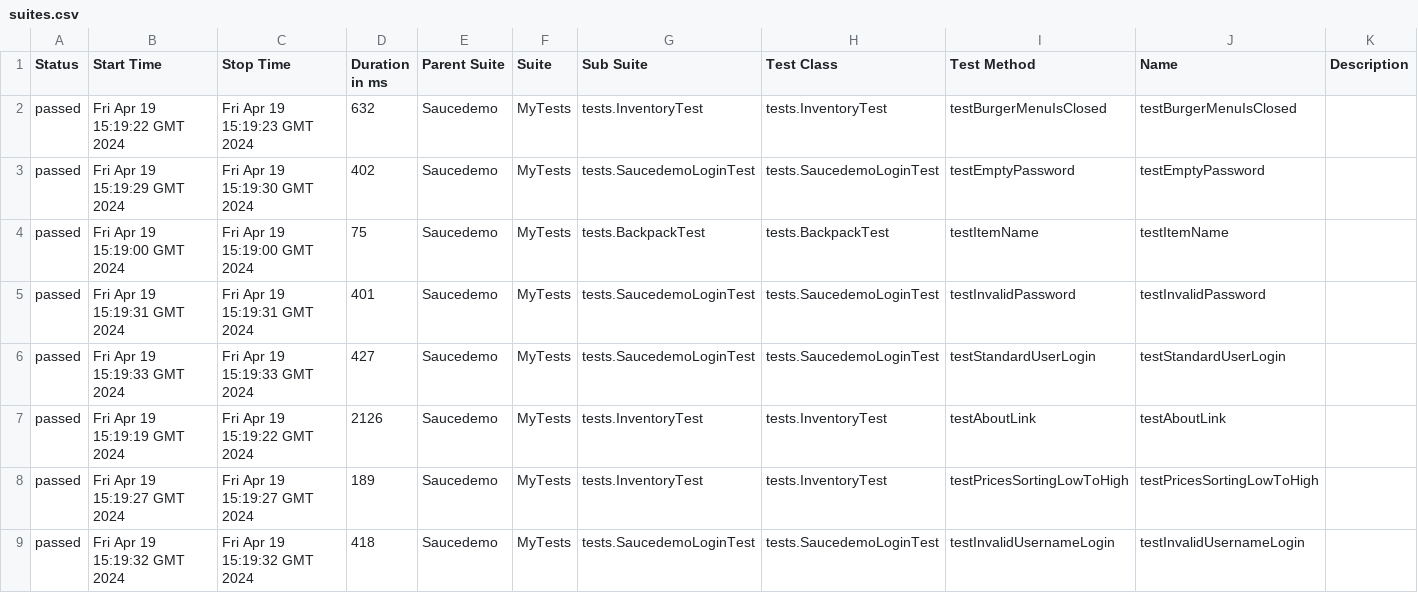
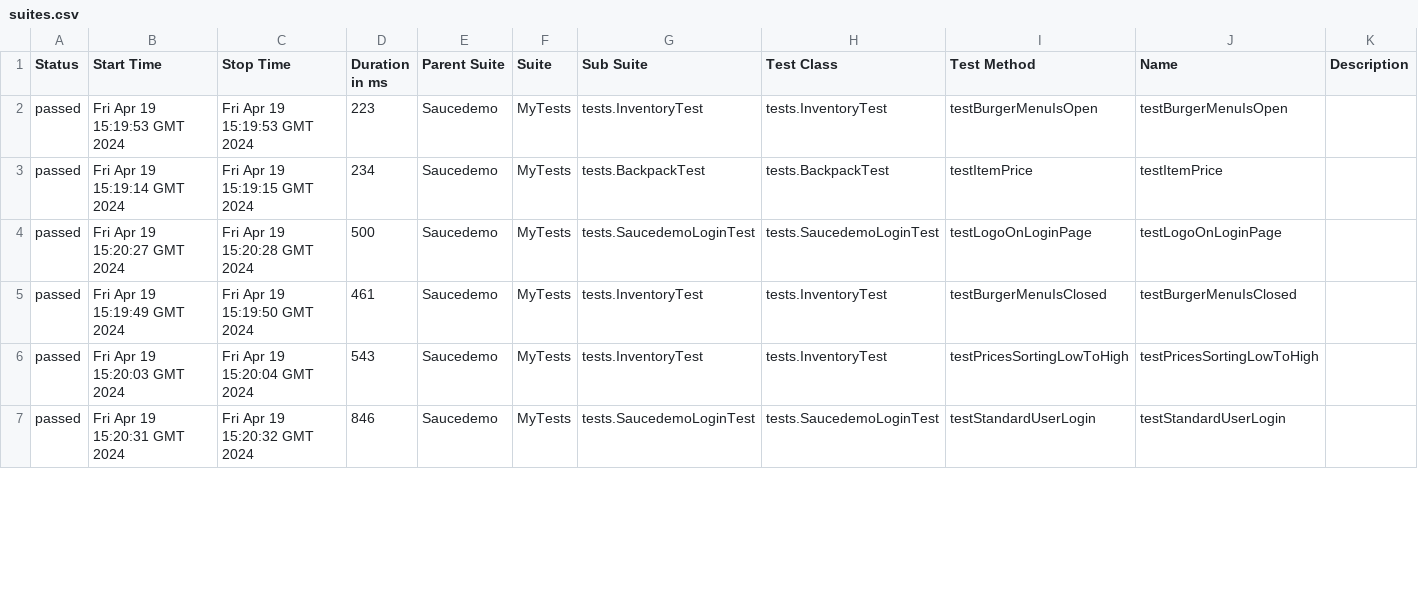
Before and after one commit to Ksu0007/Saucedemo, a CSV file: 39/data/suites.csv, drawn as a sheet; only a part is shown; the diff covers the shown part only.

```diff
--- a/39/data/suites.csv
+++ b/39/data/suites.csv
@@ -1,9 +1,7 @@
 "Status","Start Time","Stop Time","Duration in ms","Parent Suite","Suite","Sub Suite","Test Class","Test Method","Name","Description"
-"passed","Fri Apr 19 15:19:22 GMT 2024","Fri Apr 19 15:19:23 GMT 2024","632","Saucedemo","MyTests","tests.InventoryTest","tests.InventoryTest","testBurgerMenuIsClosed","testBurgerMenuIsClosed",""
-"passed","Fri Apr 19 15:19:29 GMT 2024","Fri Apr 19 15:19:30 GMT 2024","402","Saucedemo","MyTests","tests.SaucedemoLoginTest","tests.SaucedemoLoginTest","testEmptyPassword","testEmptyPassword",""
-"passed","Fri Apr 19 15:19:00 GMT 2024","Fri Apr 19 15:19:00 GMT 2024","75","Saucedemo","MyTests","tests.BackpackTest","tests.BackpackTest","testItemName","testItemName",""
-"passed","Fri Apr 19 15:19:31 GMT 2024","Fri Apr 19 15:19:31 GMT 2024","401","Saucedemo","MyTests","tests.SaucedemoLoginTest","tests.SaucedemoLoginTest","testInvalidPassword","testInvalidPassword",""
-"passed","Fri Apr 19 15:19:33 GMT 2024","Fri Apr 19 15:19:33 GMT 2024","427","Saucedemo","MyTests","tests.SaucedemoLoginTest","tests.SaucedemoLoginTest","testStandardUserLogin","testStandardUserLogin",""
-"passed","Fri Apr 19 15:19:19 GMT 2024","Fri Apr 19 15:19:22 GMT 2024","2126","Saucedemo","MyTests","tests.InventoryTest","tests.InventoryTest","testAboutLink","testAboutLink",""
-"passed","Fri Apr 19 15:19:27 GMT 2024","Fri Apr 19 15:19:27 GMT 2024","189","Saucedemo","MyTests","tests.InventoryTest","tests.InventoryTest","testPricesSortingLowToHigh","testPricesSortingLowToHigh",""
-"passed","Fri Apr 19 15:19:32 GMT 2024","Fri Apr 19 15:19:32 GMT 2024","418","Saucedemo","MyTests","tests.SaucedemoLoginTest","tests.SaucedemoLoginTest","testInvalidUsernameLogin","testInvalidUsernameLogin",""
+"passed","Fri Apr 19 15:19:53 GMT 2024","Fri Apr 19 15:19:53 GMT 2024","223","Saucedemo","MyTests","tests.InventoryTest","tests.InventoryTest","testBurgerMenuIsOpen","testBurgerMenuIsOpen",""
+"passed","Fri Apr 19 15:19:14 GMT 2024","Fri Apr 19 15:19:15 GMT 2024","234","Saucedemo","MyTests","tests.BackpackTest","tests.BackpackTest","testItemPrice","testItemPrice",""
+"passed","Fri Apr 19 15:20:27 GMT 2024","Fri Apr 19 15:20:28 GMT 2024","500","Saucedemo","MyTests","tests.SaucedemoLoginTest","tests.SaucedemoLoginTest","testLogoOnLoginPage","testLogoOnLoginPage",""
+"passed","Fri Apr 19 15:19:49 GMT 2024","Fri Apr 19 15:19:50 GMT 2024","461","Saucedemo","MyTests","tests.InventoryTest","tests.InventoryTest","testBurgerMenuIsClosed","testBurgerMenuIsClosed",""
+"passed","Fri Apr 19 15:20:03 GMT 2024","Fri Apr 19 15:20:04 GMT 2024","543","Saucedemo","MyTests","tests.InventoryTest","tests.InventoryTest","testPricesSortingLowToHigh","testPricesSortingLowToHigh",""
+"passed","Fri Apr 19 15:20:31 GMT 2024","Fri Apr 19 15:20:32 GMT 2024","846","Saucedemo","MyTests","tests.SaucedemoLoginTest","tests.SaucedemoLoginTest","testStandardUserLogin","testStandardUserLogin",""
```
Also changed, not shown: 3 added rows, 1 removed row and 57 edited cells elsewhere in this file, 56 other files.
